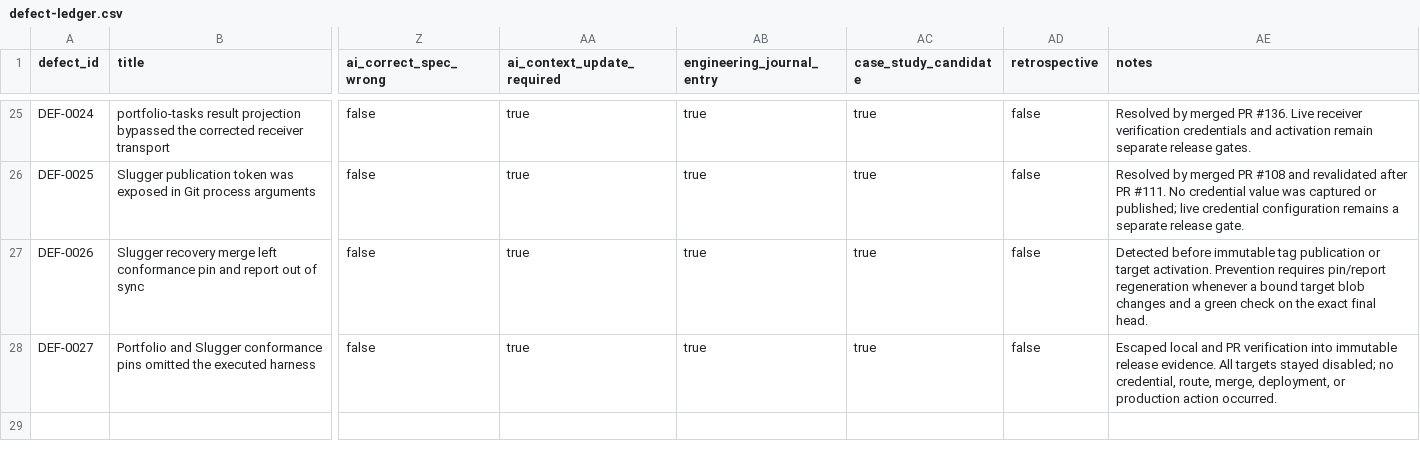
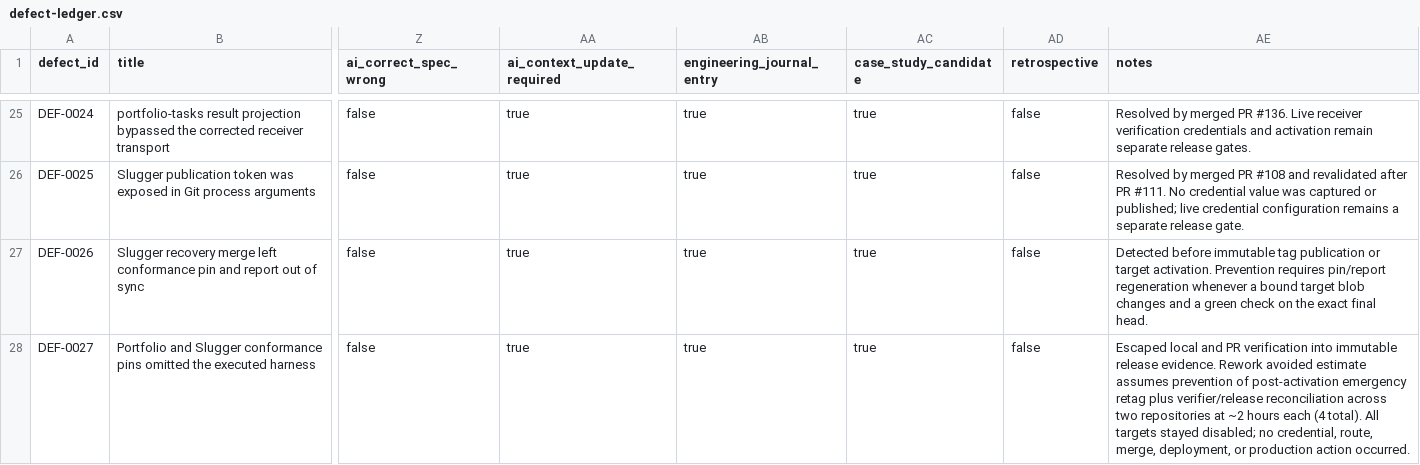
Before and after one commit to Young-Consultations/consulting-playbook, a CSV file: ai-sdlc/defects/defect-ledger.csv, drawn as a sheet; only a part is shown, gaps mark what is left out; the diff names each change by its address in the sheet, - before the commit and + after, or states it on an @@ line.

```diff
--- a/ai-sdlc/defects/defect-ledger.csv
+++ b/ai-sdlc/defects/defect-ledger.csv
-AE28 (notes): …release evidence. All targets…
+AE28 (notes): …release evidence. Rework avoided estimate assumes prevention of post-activation emergency retag plus verifier/release reconciliation across two repositories at ~2 hours each (4 total). All targets…
```
Also changed, not shown: 6 other files.
